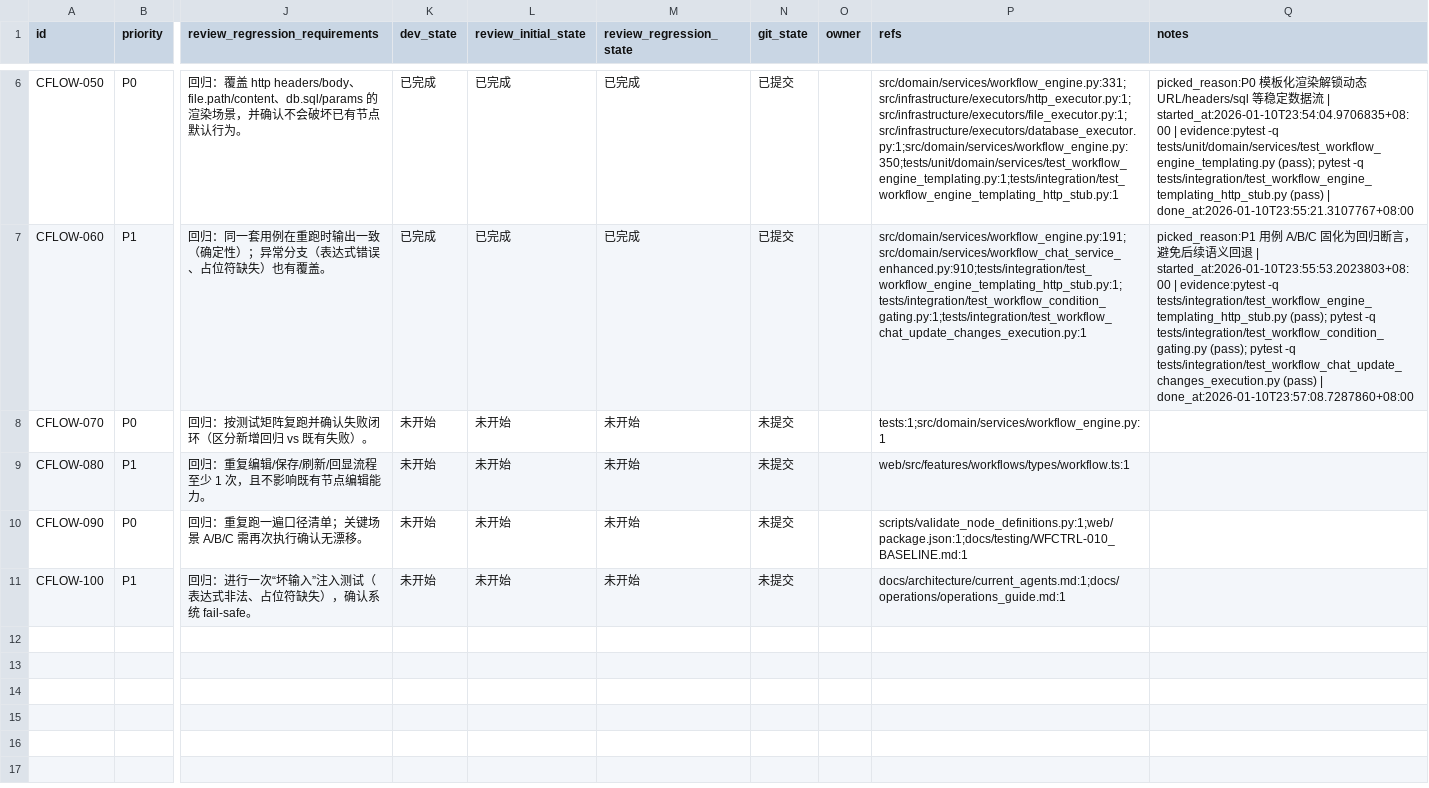
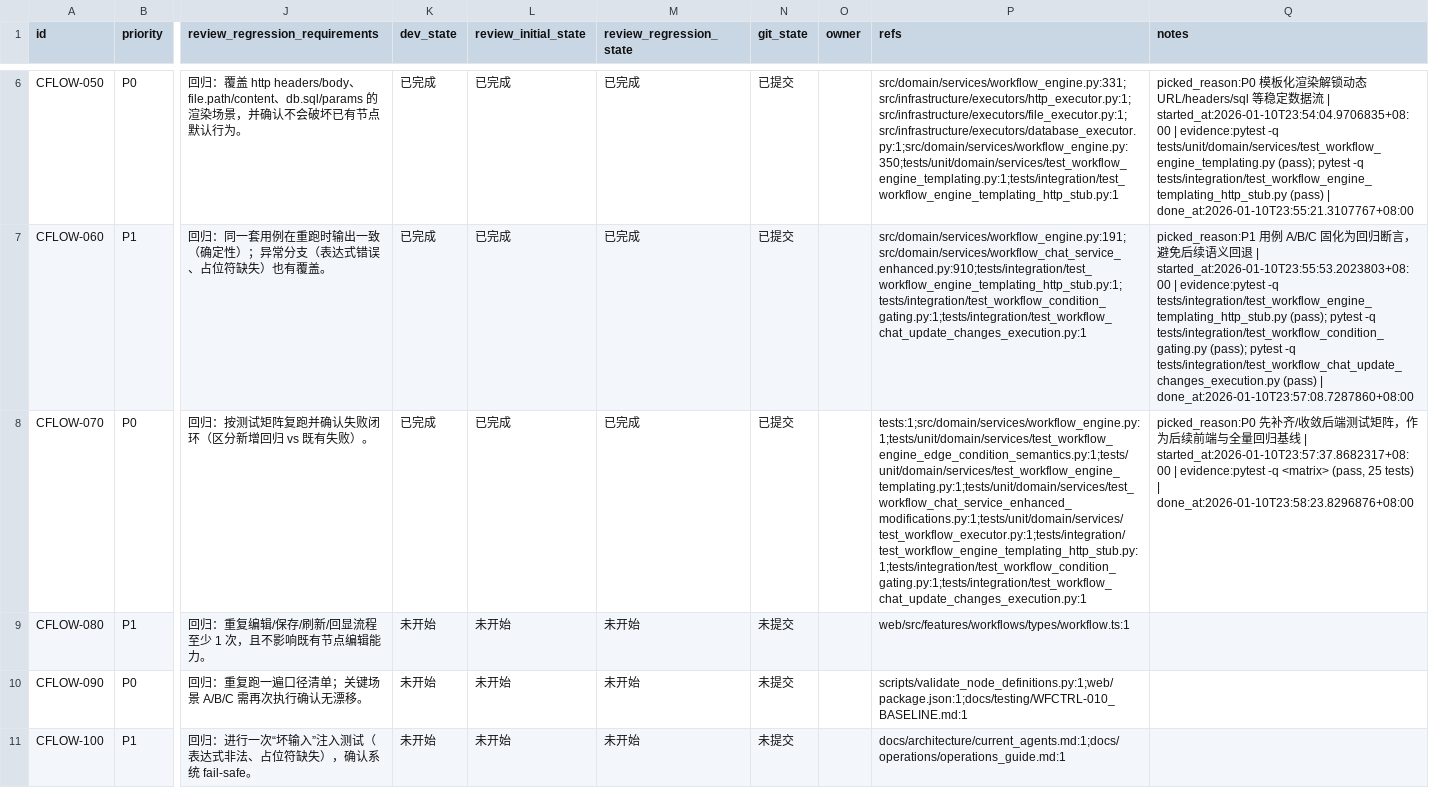
Before and after one commit to DSGWJQ/Feagent, a CSV file: issues/2026-01-10_23-08-45-controlflow-chatpatch-templating.csv, drawn as a sheet; only a part is shown, gaps mark what is left out; the diff names each change by its address in the sheet, - before the commit and + after, or states it on an @@ line.

Commit message:
[CFLOW-070] 补齐后端测试矩阵（unit+integration）

```diff
--- a/issues/2026-01-10_23-08-45-controlflow-chatpatch-templating.csv
+++ b/issues/2026-01-10_23-08-45-controlflow-chatpatch-templating.csv
-K8 (dev_state): 未开始
+K8 (dev_state): 已完成
-L8 (review_initial_state): 未开始
+L8 (review_initial_state): 已完成
-M8 (review_regression_state): 未开始
+M8 (review_regression_state): 已完成
-N8 (git_state): 未提交
+N8 (git_state): 已提交
-P8 (refs): tests:1;src/domain/services/workflow_engine.py:1
+P8 (refs): tests:1;src/domain/services/workflow_engine.py:1;tests/unit/domain/services/test_workflow_engine_edge_condition_semantics.py:1;tests/unit/domain/services/test_workflow_engine_templating.py:1;tests/unit/domain/services/test_workflow_chat_service_enhanced_modifications.py:1;tests/unit/domain/services/test_workflow_executor.py:1;tests/integration/test_workflow_engine_templating_http_stub.py:1;tests/integration/test_workflow_condition_gating.py:1;tests/integration/test_workflow_chat_update_changes_execution.py:1
-Q8 (notes): (empty)
+Q8 (notes): picked_reason:P0 先补齐/收敛后端测试矩阵，作为后续前端与全量回归基线 | started_at:2026-01-10T23:57:37.8682317+08:00 | evidence:pytest -q <matrix> (pass, 25 tests) | done_at:2026-01-10T23:58:23.8296876+08:00
```
